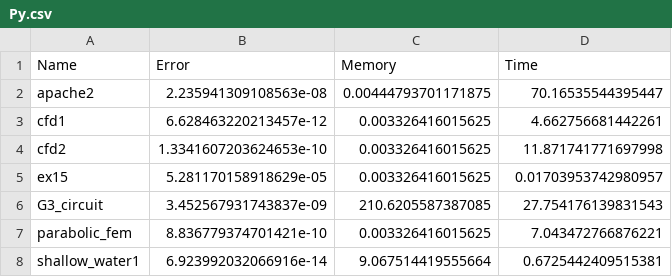
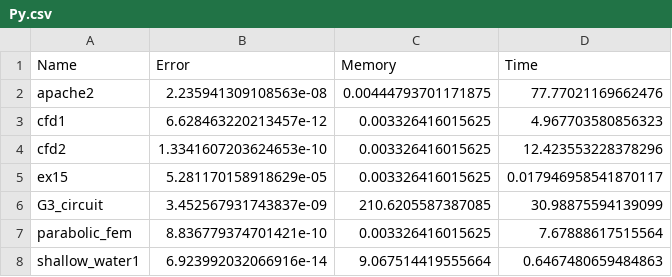
Before and after one commit to simonebenitozzi/cholesky-analysis, a CSV file: PyProject/src/resources/Py.csv, drawn as a sheet.

```diff
--- a/PyProject/src/resources/Py.csv
+++ b/PyProject/src/resources/Py.csv
@@ -1,8 +1,8 @@
 Name,Error,Memory,Time
-apache2,2.235941309108563e-08,0.00444793701171875,70.16535544395447
-cfd1,6.628463220213457e-12,0.003326416015625,4.662756681442261
-cfd2,1.3341607203624653e-10,0.003326416015625,11.871741771697998
-ex15,5.281170158918629e-05,0.003326416015625,0.01703953742980957
-G3_circuit,3.452567931743837e-09,210.6205587387085,27.754176139831543
-parabolic_fem,8.836779374701421e-10,0.003326416015625,7.043472766876221
-shallow_water1,6.923992032066916e-14,9.067514419555664,0.6725442409515381
+apache2,2.235941309108563e-08,0.00444793701171875,77.77021169662476
+cfd1,6.628463220213457e-12,0.003326416015625,4.967703580856323
+cfd2,1.3341607203624653e-10,0.003326416015625,12.423553228378296
+ex15,5.281170158918629e-05,0.003326416015625,0.017946958541870117
+G3_circuit,3.452567931743837e-09,210.6205587387085,30.98875594139099
+parabolic_fem,8.836779374701421e-10,0.003326416015625,7.67888617515564
+shallow_water1,6.923992032066916e-14,9.067514419555664,0.6467480659484863
```
Also changed, not shown: 2 other files.
